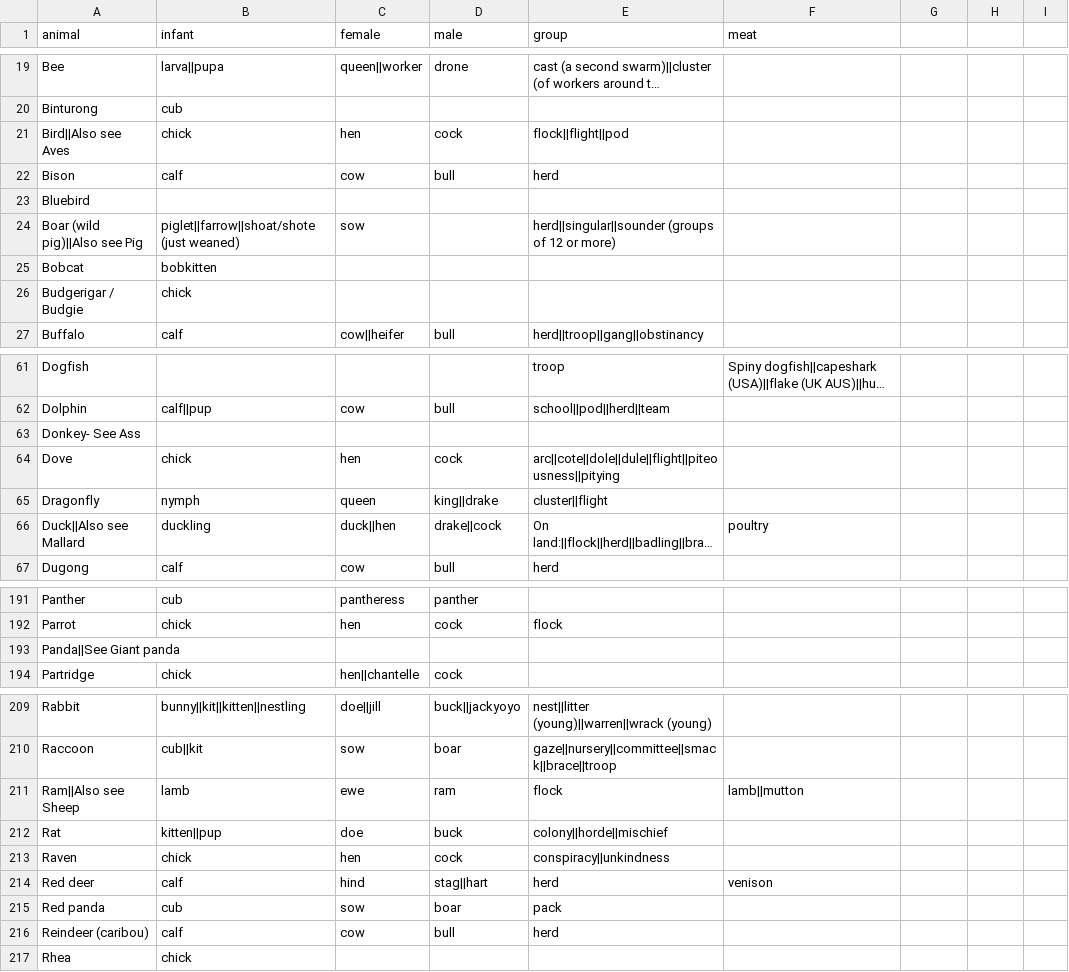
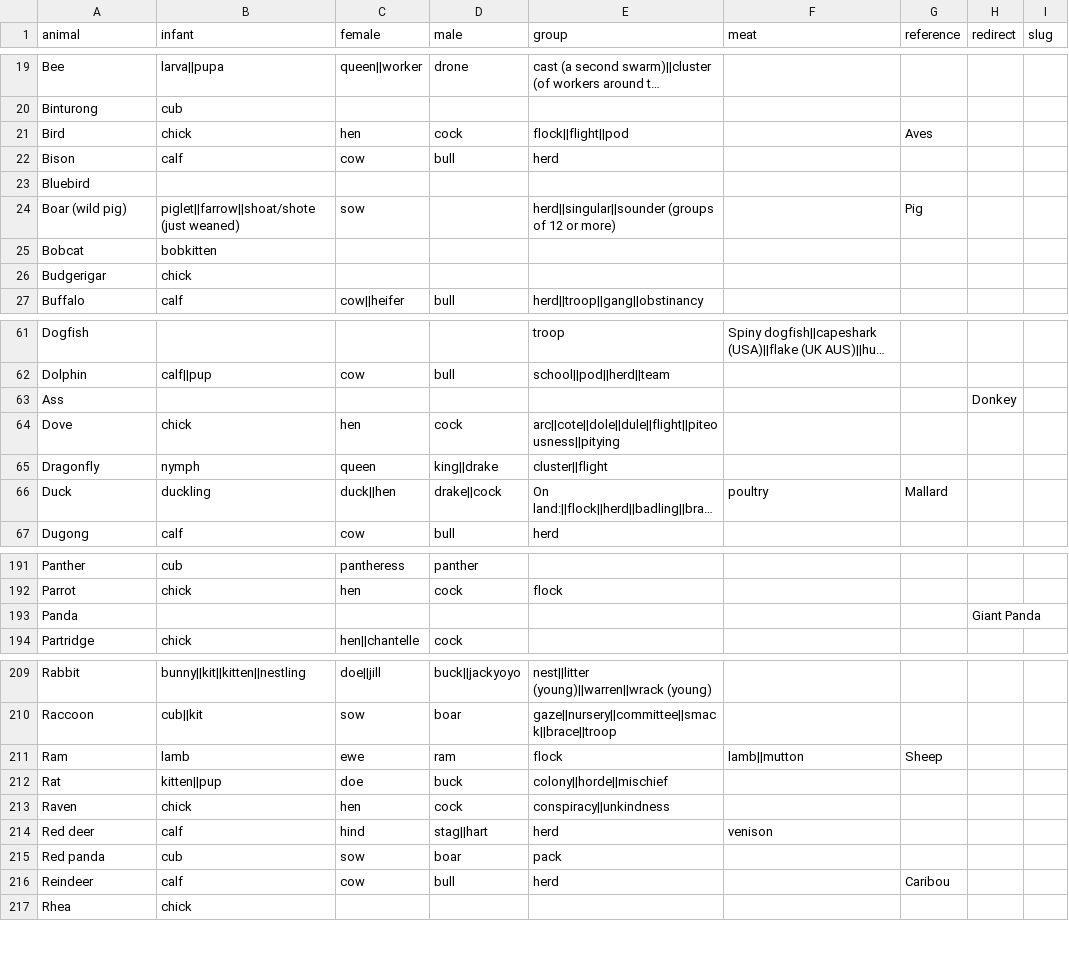
Before and after one commit to sam-heller/Is-Called, a CSV file: build/data/wikipedia.csv, drawn as a sheet; only a part is shown, gaps mark what is left out; long unchanged cells end in …; removed rows and columns are numbered as before the commit, all else as after; the diff covers the shown part only; the diff names each change by its address in the sheet, - before the commit and + after, or states it on an @@ line.

```diff
--- a/build/data/wikipedia.csv
+++ b/build/data/wikipedia.csv
-G1: (empty)
+G1: reference
-H1: (empty)
+H1: redirect
-I1: (empty)
+I1: slug
-A21 (animal): Bird||Also see Aves
+A21 (animal): Bird
-G21 (reference): (empty)
+G21 (reference): Aves
-A24 (animal): Boar (wild pig)||Also see Pig
+A24 (animal): Boar (wild pig)
-G24 (reference): (empty)
+G24 (reference): Pig
-A26 (animal): Budgerigar / Budgie
+A26 (animal): Budgerigar
-row 63: Donkey- See Ass
+row 63: Ass |  |  |  |  |  |  | Donkey
-A66 (animal): Duck||Also see Mallard
+A66 (animal): Duck
-G66 (reference): (empty)
+G66 (reference): Mallard
-row 193: Panda||See Giant panda
+row 193: Panda |  |  |  |  |  |  | Giant Panda
-A211 (animal): Ram||Also see Sheep
+A211 (animal): Ram
-G211 (reference): (empty)
+G211 (reference): Sheep
-A216 (animal): Reindeer (caribou)
+A216 (animal): Reindeer
-G216 (reference): (empty)
+G216 (reference): Caribou
```
Also changed, not shown: 2 added rows, 1 removed row and 7 edited cells elsewhere in this file, 31 other files.
